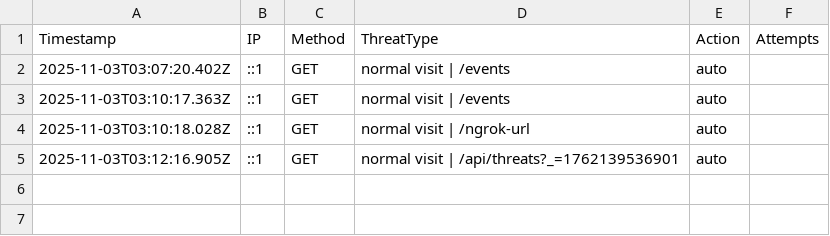
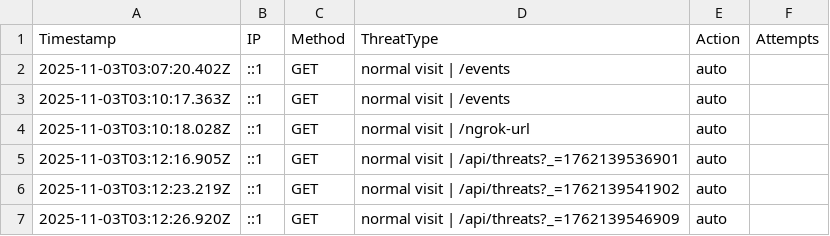
Before and after one commit to etiqotwf/honeypotpro, a CSV file: public/logs/threats.csv, drawn as a sheet; the diff names each change by its address in the sheet, - before the commit and + after, or states it on an @@ line.

```diff
--- a/public/logs/threats.csv
+++ b/public/logs/threats.csv
+row 6: 2025-11-03T03:12:23.219Z | ::1 | GET | normal visit | /api/threats?_=1762139541902 | auto
+row 7: 2025-11-03T03:12:26.920Z | ::1 | GET | normal visit | /api/threats?_=1762139546909 | auto
```
Also changed, not shown: logs/threats.csv, 4 other files.
